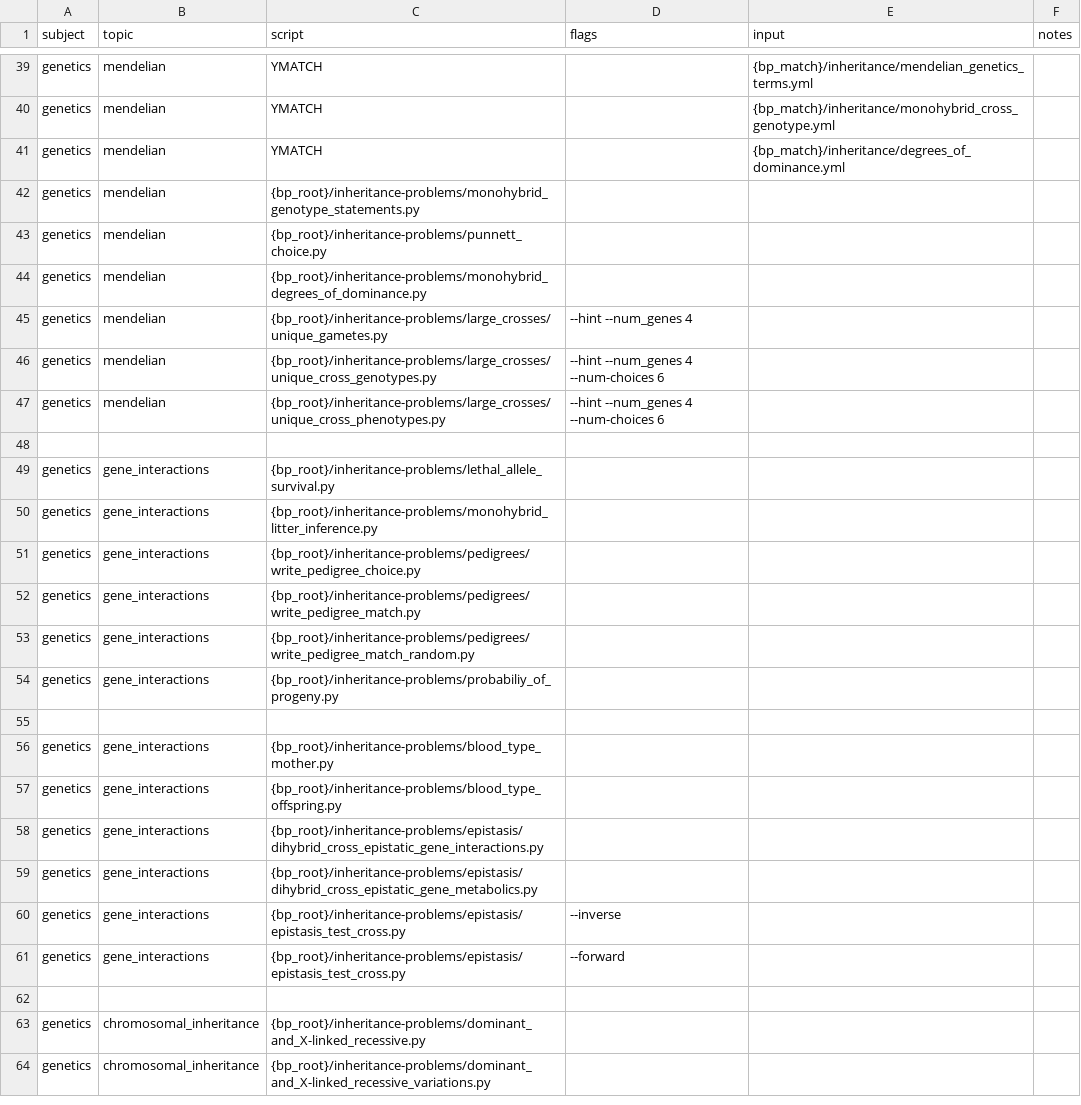
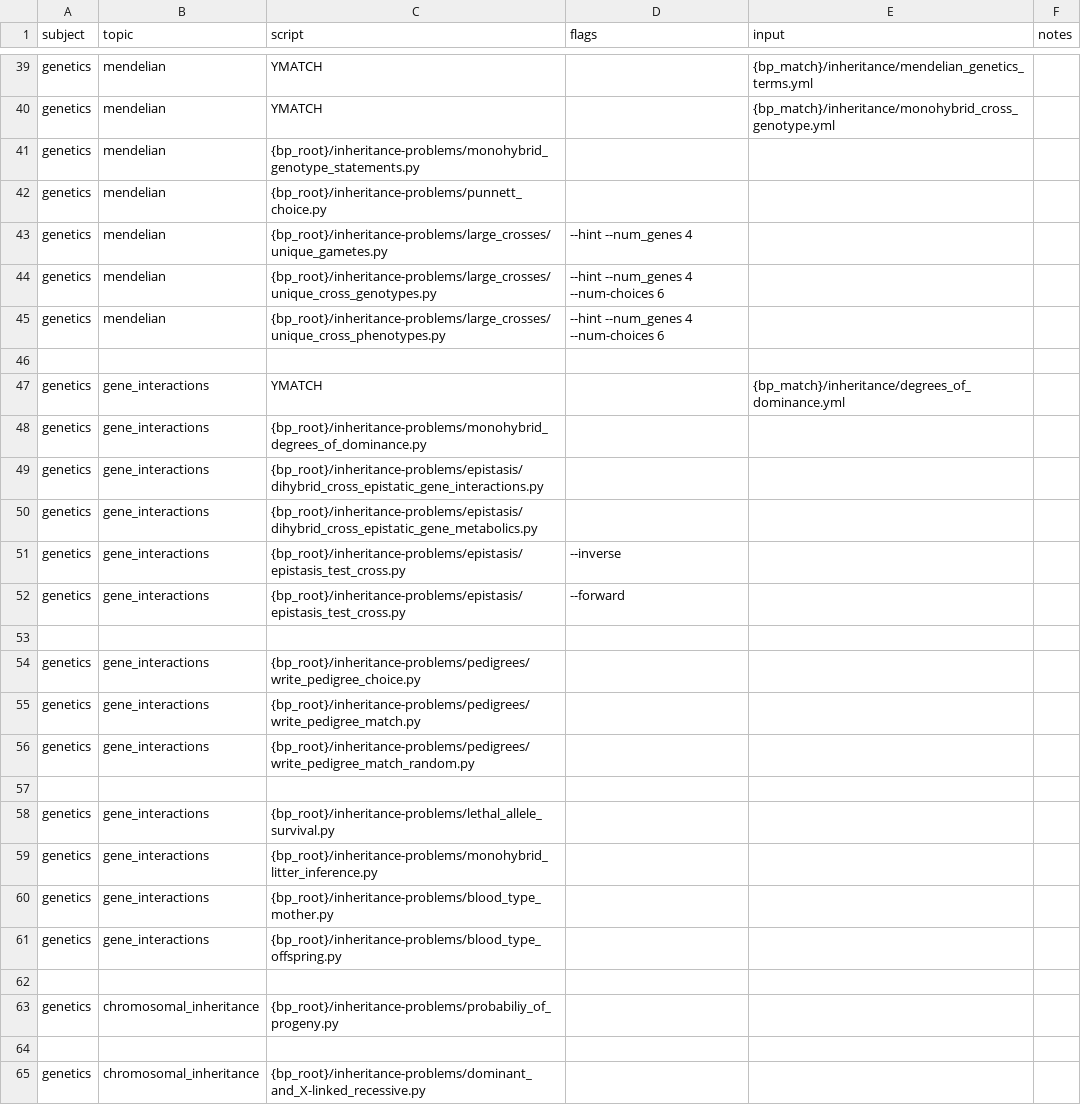
Before and after one commit to vosslab/biology-problems-website, a CSV file: task_files/genetics_tasks1.csv, drawn as a sheet; only a part is shown, gaps mark what is left out; the shorter side is filled out with more unchanged rows.

```diff
--- a/task_files/genetics_tasks1.csv
+++ b/task_files/genetics_tasks1.csv
@@ -40,6 +40,4 @@ genetics,mendelian,YMATCH,,{bp_match}/inheritance/mendelian_genetics_terms.yml,
 genetics,mendelian,YMATCH,,{bp_match}/inheritance/monohybrid_cross_genotype.yml,
-genetics,mendelian,YMATCH,,{bp_match}/inheritance/degrees_of_dominance.yml,
 genetics,mendelian,{bp_root}/inheritance-problems/monohybrid_genotype_statements.py,,,
 genetics,mendelian,{bp_root}/inheritance-problems/punnett_choice.py,,,
-genetics,mendelian,{bp_root}/inheritance-problems/monohybrid_degrees_of_dominance.py,,,
 genetics,mendelian,{bp_root}/inheritance-problems/large_crosses/unique_gametes.py,--hint --num_genes 4,,
@@ -48,11 +46,4 @@ genetics,mendelian,{bp_root}/inheritance-problems/large_crosses/unique_cross_phe
 ,,,,,
-genetics,gene_interactions,{bp_root}/inheritance-problems/lethal_allele_survival.py,,,
-genetics,gene_interactions,{bp_root}/inheritance-problems/monohybrid_litter_inference.py,,,
-genetics,gene_interactions,{bp_root}/inheritance-problems/pedigrees/write_pedigree_choice.py,,,
-genetics,gene_interactions,{bp_root}/inheritance-problems/pedigrees/write_pedigree_match.py,,,
-genetics,gene_interactions,{bp_root}/inheritance-problems/pedigrees/write_pedigree_match_random.py,,,
-genetics,gene_interactions,{bp_root}/inheritance-problems/probabiliy_of_progeny.py,,,
-,,,,,
-genetics,gene_interactions,{bp_root}/inheritance-problems/blood_type_mother.py,,,
-genetics,gene_interactions,{bp_root}/inheritance-problems/blood_type_offspring.py,,,
+genetics,gene_interactions,YMATCH,,{bp_match}/inheritance/degrees_of_dominance.yml,
+genetics,gene_interactions,{bp_root}/inheritance-problems/monohybrid_degrees_of_dominance.py,,,
 genetics,gene_interactions,{bp_root}/inheritance-problems/epistasis/dihybrid_cross_epistatic_gene_interactions.py,,,
@@ -61,2 +52,13 @@ genetics,gene_interactions,{bp_root}/inheritance-problems/epistasis/epistasis_te
 genetics,gene_interactions,{bp_root}/inheritance-problems/epistasis/epistasis_test_cross.py,--forward,,
+,,,,,
+genetics,gene_interactions,{bp_root}/inheritance-problems/pedigrees/write_pedigree_choice.py,,,
+genetics,gene_interactions,{bp_root}/inheritance-problems/pedigrees/write_pedigree_match.py,,,
+genetics,gene_interactions,{bp_root}/inheritance-problems/pedigrees/write_pedigree_match_random.py,,,
+,,,,,
+genetics,gene_interactions,{bp_root}/inheritance-problems/lethal_allele_survival.py,,,
+genetics,gene_interactions,{bp_root}/inheritance-problems/monohybrid_litter_inference.py,,,
+genetics,gene_interactions,{bp_root}/inheritance-problems/blood_type_mother.py,,,
+genetics,gene_interactions,{bp_root}/inheritance-problems/blood_type_offspring.py,,,
+,,,,,
+genetics,chromosomal_inheritance,{bp_root}/inheritance-problems/probabiliy_of_progeny.py,,,
 ,,,,,
```
Also changed, not shown: 25 other files.
